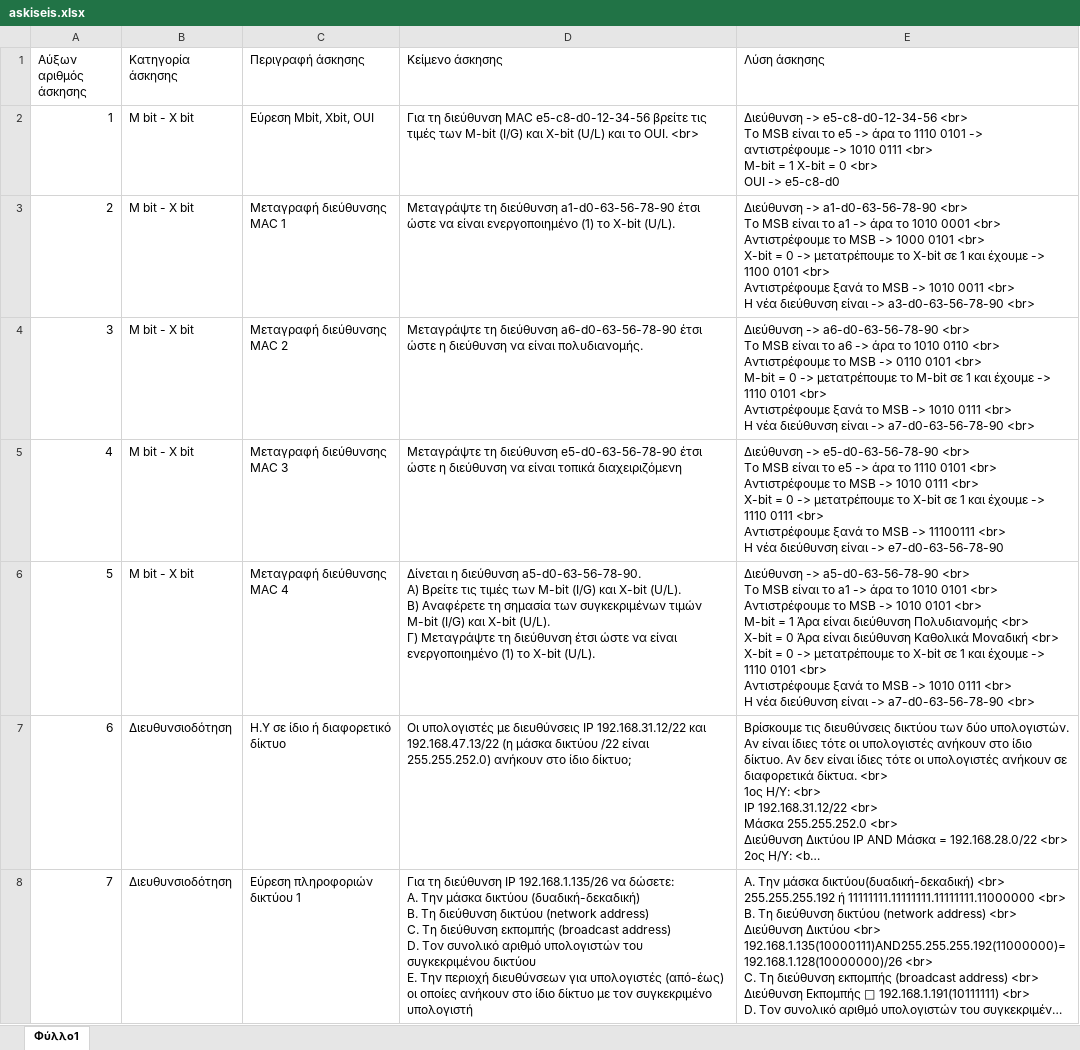
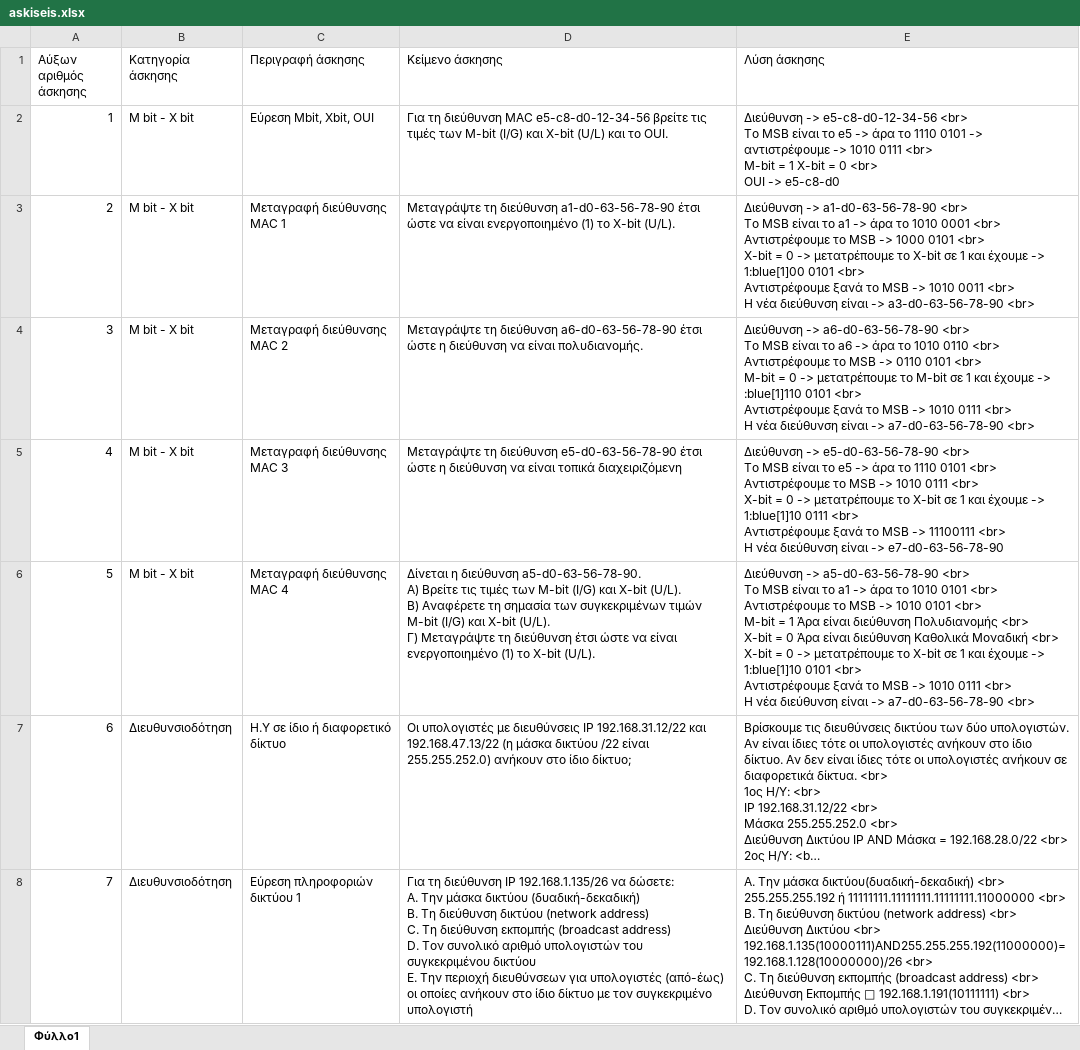
Before and after one commit to agtitis/NetworkExercises, an Excel workbook: askiseis.xlsx, sheet Φύλλο1, drawn as a sheet; only a part is shown; long unchanged cells end in …; values as stored, in another font and other column widths than the file's, no borders; the diff covers the shown part only; the diff names each change by its address in the sheet, - before the commit and + after, or states it on an @@ line.

Commit message:
Add files via upload

```diff
--- a/askiseis.xlsx (sheet Φύλλο1)
+++ b/askiseis.xlsx (sheet Φύλλο1)
-D2 (Κείμενο άσκησης): …το OUI. <br>
+D2 (Κείμενο άσκησης): …το OUI.
-E3 (Λύση άσκησης): …έχουμε -> 1100 0101 <br>…
+E3 (Λύση άσκησης): …έχουμε -> 1:blue[1]00 0101 <br>…
-E4 (Λύση άσκησης): …έχουμε -> 1110 0101 <br>…
+E4 (Λύση άσκησης): …έχουμε -> :blue[1]110 0101 <br>…
-E5 (Λύση άσκησης): …έχουμε -> 1110 0111 <br>…
+E5 (Λύση άσκησης): …έχουμε -> 1:blue[1]10 0111 <br>…
-E6 (Λύση άσκησης): …έχουμε -> 1110 0101 <br>…
+E6 (Λύση άσκησης): …έχουμε -> 1:blue[1]10 0101 <br>…
```
Also changed, not shown: 11 edited cells elsewhere in this sheet.
